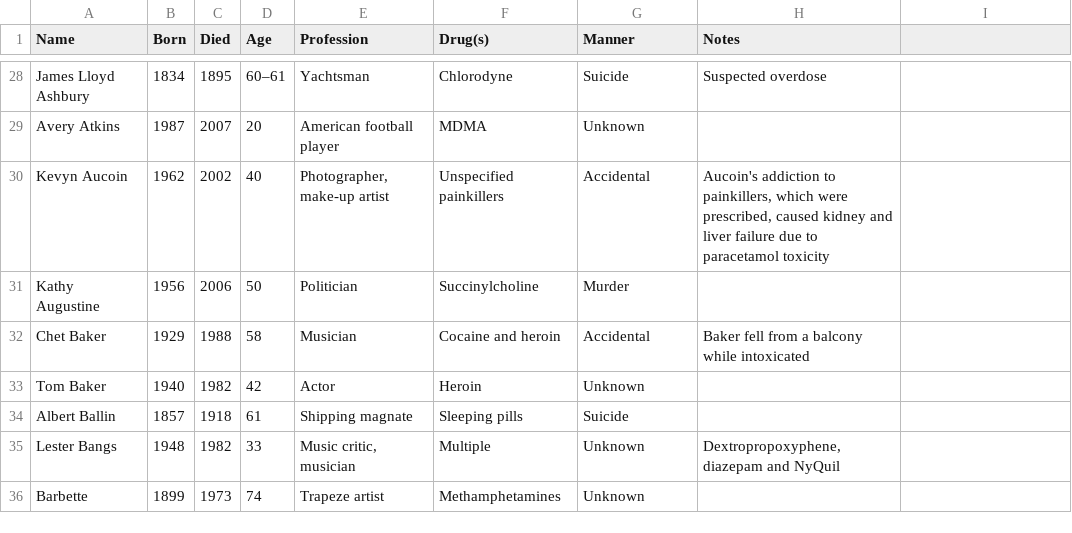
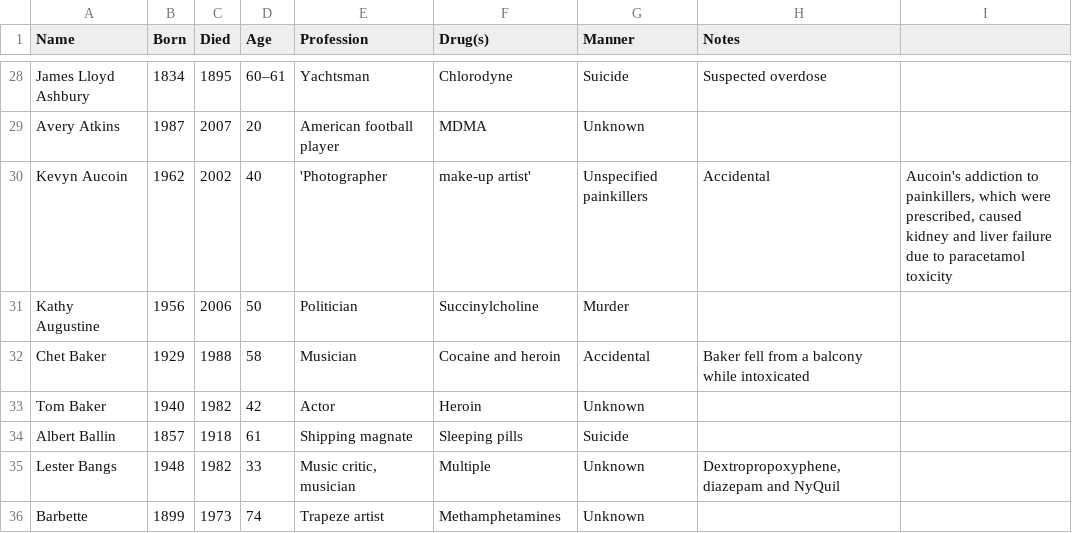
Before and after one commit to nurfnick/Data_Sets_For_Stats, a CSV file: CuratedDataSets/celebrityDeaths.csv, drawn as a sheet; only a part is shown, gaps mark what is left out; the diff names each change by its address in the sheet, - before the commit and + after, or states it on an @@ line.

Commit message:
Edit

```diff
--- a/CuratedDataSets/celebrityDeaths.csv
+++ b/CuratedDataSets/celebrityDeaths.csv
-E30 (Profession): Photographer, make-up artist
+E30 (Profession): 'Photographer
-F30 (Drug(s)): Unspecified painkillers
+F30 (Drug(s)): make-up artist'
-G30 (Manner): Accidental
+G30 (Manner): Unspecified painkillers
-H30 (Notes): Aucoin's addiction to painkillers, which were prescribed, caused kidney and liver failure due to paracetamol toxicity
+H30 (Notes): Accidental
-I30: (empty)
+I30: Aucoin's addiction to painkillers, which were prescribed, caused kidney and liver failure due to paracetamol toxicity
```
